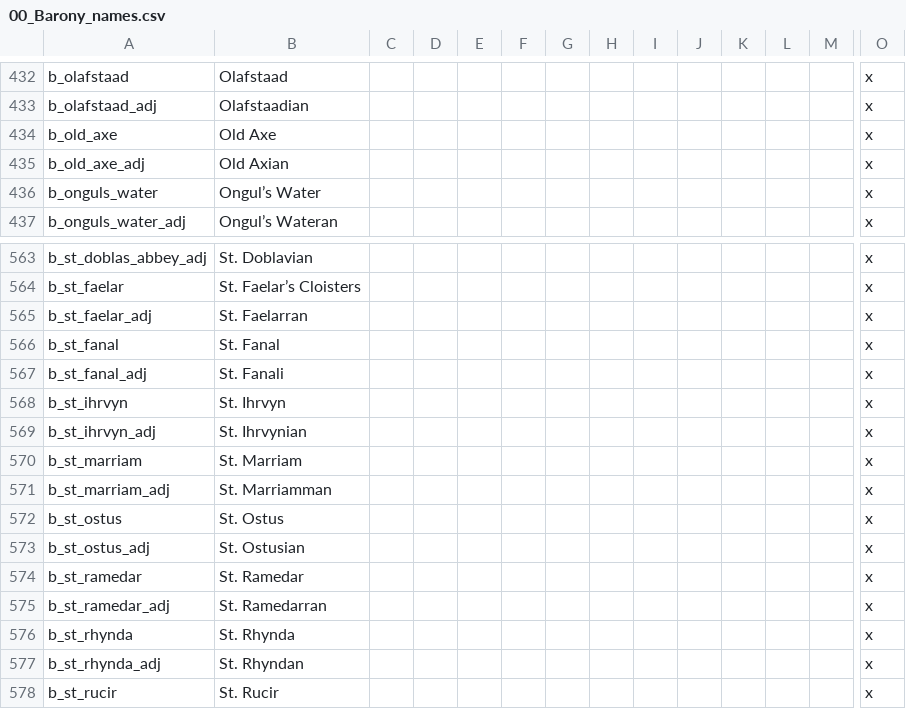
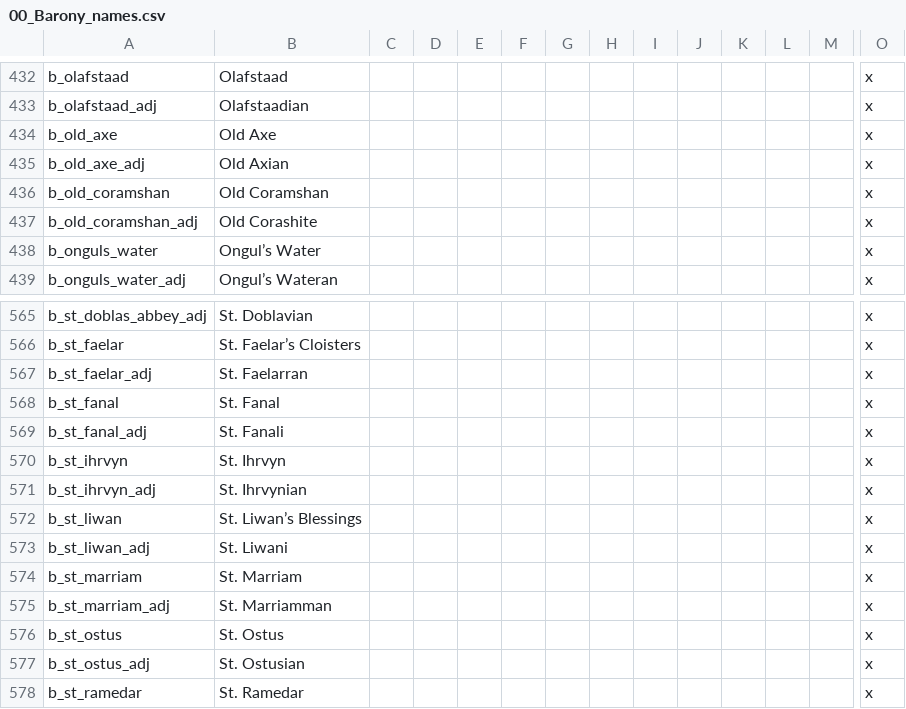
Before and after one commit to chriscohen/ck2-forgottenkings, a CSV file: ForgottenRealms/localisation/00_Barony_names.csv, drawn as a sheet; only a part is shown, gaps mark what is left out; the shorter side is filled out with more unchanged rows; rows hold the shown columns only; the diff names each change by its address in the sheet, - before the commit and + after, or states it on an @@ line.

```diff
--- a/ForgottenRealms/localisation/00_Barony_names.csv
+++ b/ForgottenRealms/localisation/00_Barony_names.csv
+row 436: b_old_coramshan | Old Coramshan |  |  |  |  |  |  |  |  |  |  |  | x
+row 437: b_old_coramshan_adj | Old Corashite |  |  |  |  |  |  |  |  |  |  |  | x
+row 572: b_st_liwan | St. Liwan’s Blessings |  |  |  |  |  |  |  |  |  |  |  | x
+row 573: b_st_liwan_adj | St. Liwani |  |  |  |  |  |  |  |  |  |  |  | x
```
Also changed, not shown: 11 other files.
